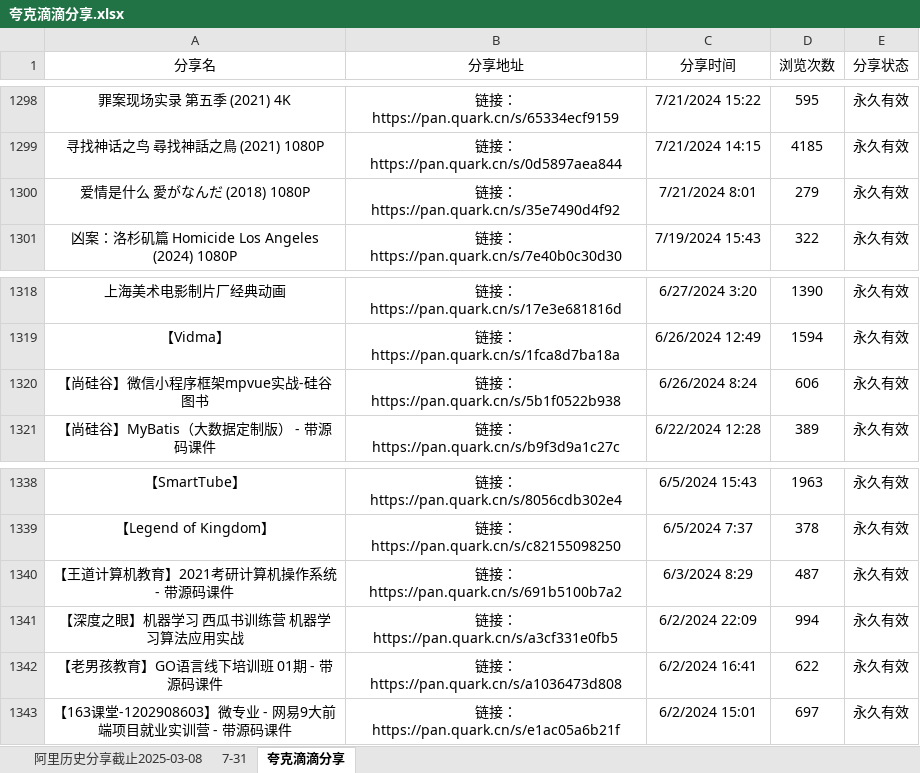
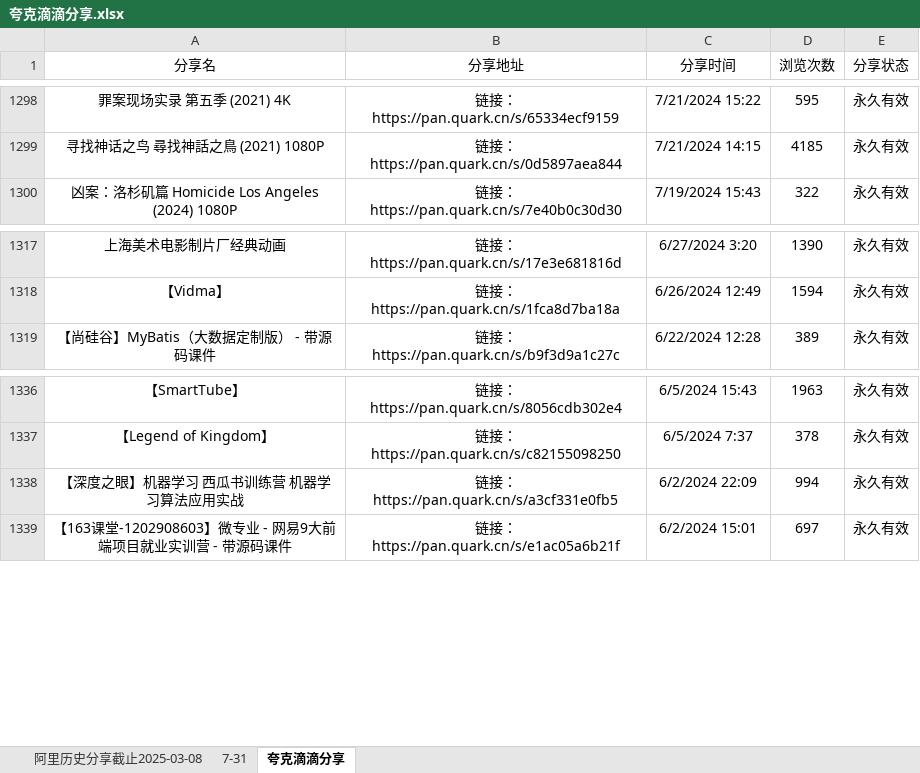
Before and after one commit to mitjavaz/memo, an Excel workbook: .ready/夸克滴滴分享.xlsx, sheet 夸克滴滴分享, drawn as a sheet; only a part is shown, gaps mark what is left out; values as stored, in another font and other column widths than the file's, no borders; the diff names each change by its address in the sheet, - before the commit and + after, or states it on an @@ line.

```diff
--- a/.ready/夸克滴滴分享.xlsx (sheet 夸克滴滴分享)
+++ b/.ready/夸克滴滴分享.xlsx (sheet 夸克滴滴分享)
-row 1300: 爱情是什么 愛がなんだ (2018) 1080P | 链接：https://pan.quark.cn/s/35e7490d4f92 | 7/21/2024 8:01 | 279 | 永久有效
-row 1320: 【尚硅谷】微信小程序框架mpvue实战-硅谷图书 | 链接：https://pan.quark.cn/s/5b1f0522b938 | 6/26/2024 8:24 | 606 | 永久有效
-row 1340: 【王道计算机教育】2021考研计算机操作系统 - 带源码课件 | 链接：https://pan.quark.cn/s/691b5100b7a2 | 6/3/2024 8:29 | 487 | 永久有效
-row 1342: 【老男孩教育】GO语言线下培训班 01期 - 带源码课件 | 链接：https://pan.quark.cn/s/a1036473d808 | 6/2/2024 16:41 | 622 | 永久有效
```
Also changed, not shown: sheet 7-31, sheet 阿里历史分享截止2025-03-08.
